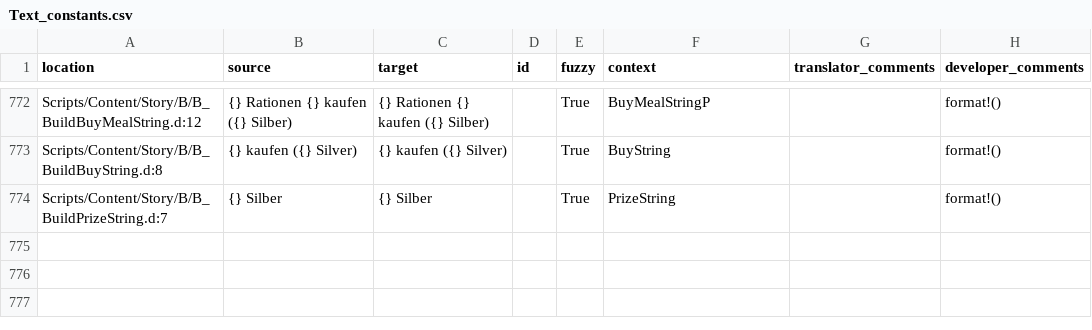
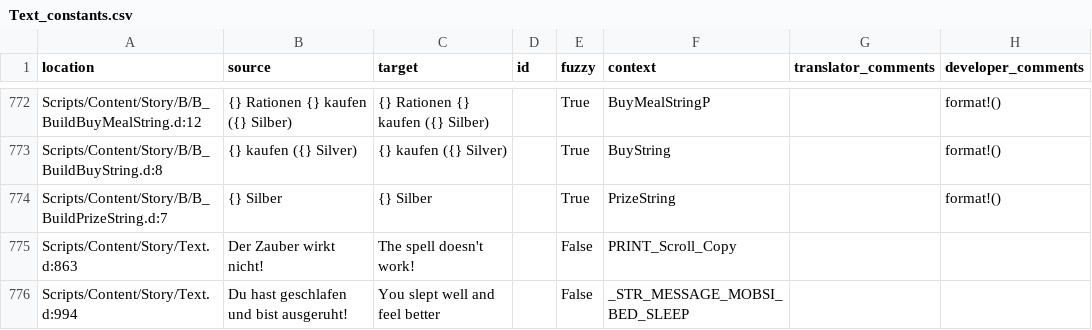
Before and after one commit to auronen/Gothic-Sequel-localization, a CSV file: .translations/en/Text_constants.csv, drawn as a sheet; only a part is shown, gaps mark what is left out.

Commit message:
Translated using Weblate (English)
Currently translated at 5.7% (45 of 783 strings)

Translation: Gothic Sequel/Text_constants
Translate-URL: http://weblate.cokoliv.eu/projects/gothic-sequel/text_constants/en/

```diff
--- a/.translations/en/Text_constants.csv
+++ b/.translations/en/Text_constants.csv
@@ -774 +774,3 @@
 "Scripts/Content/Story/B/B_BuildPrizeString.d:7","{} Silber","{} Silber","","True","PrizeString","","format!()"
+"Scripts/Content/Story/Text.d:863","Der Zauber wirkt nicht!","The spell doesn't work!","","False","PRINT_Scroll_Copy","",""
+"Scripts/Content/Story/Text.d:994","Du hast geschlafen und bist ausgeruht!","You slept well and feel better","","False","_STR_MESSAGE_MOBSI_BED_SLEEP","",""
```
